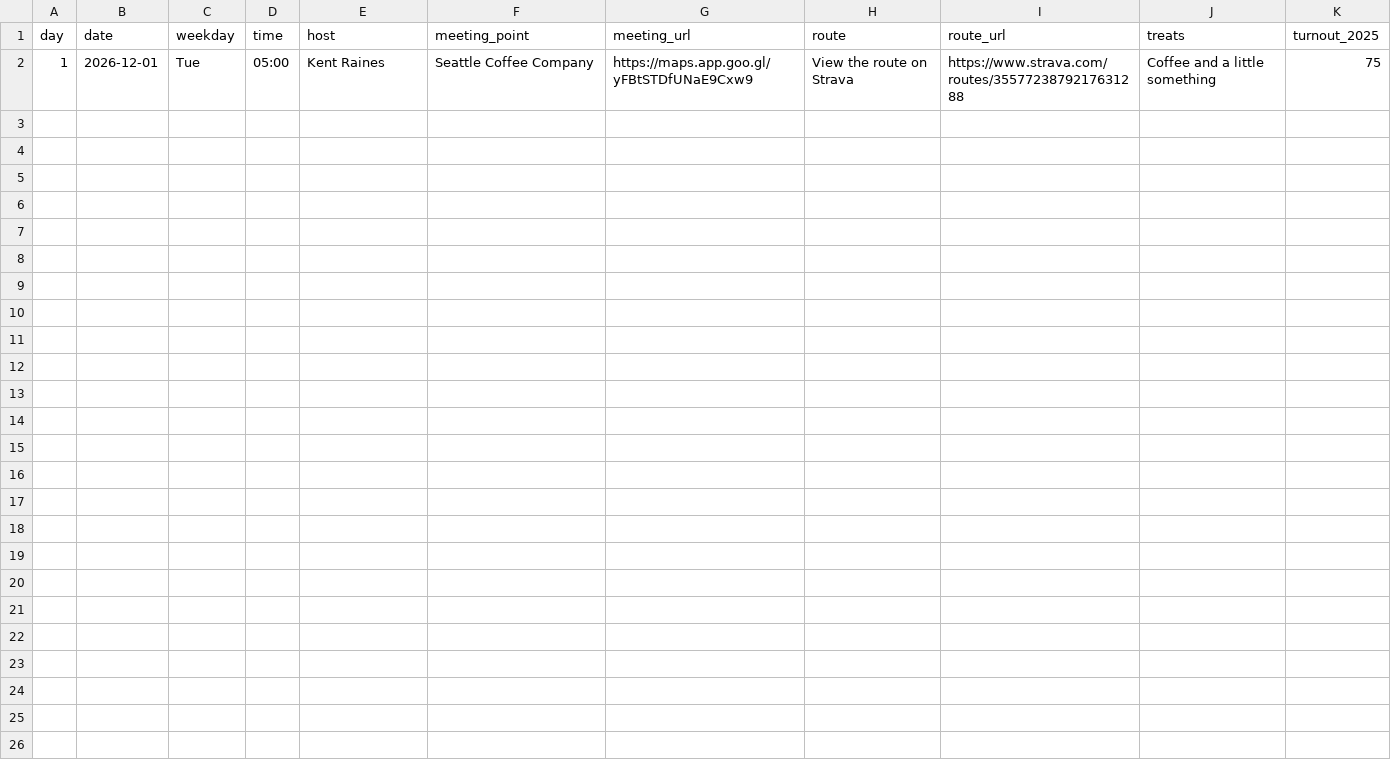
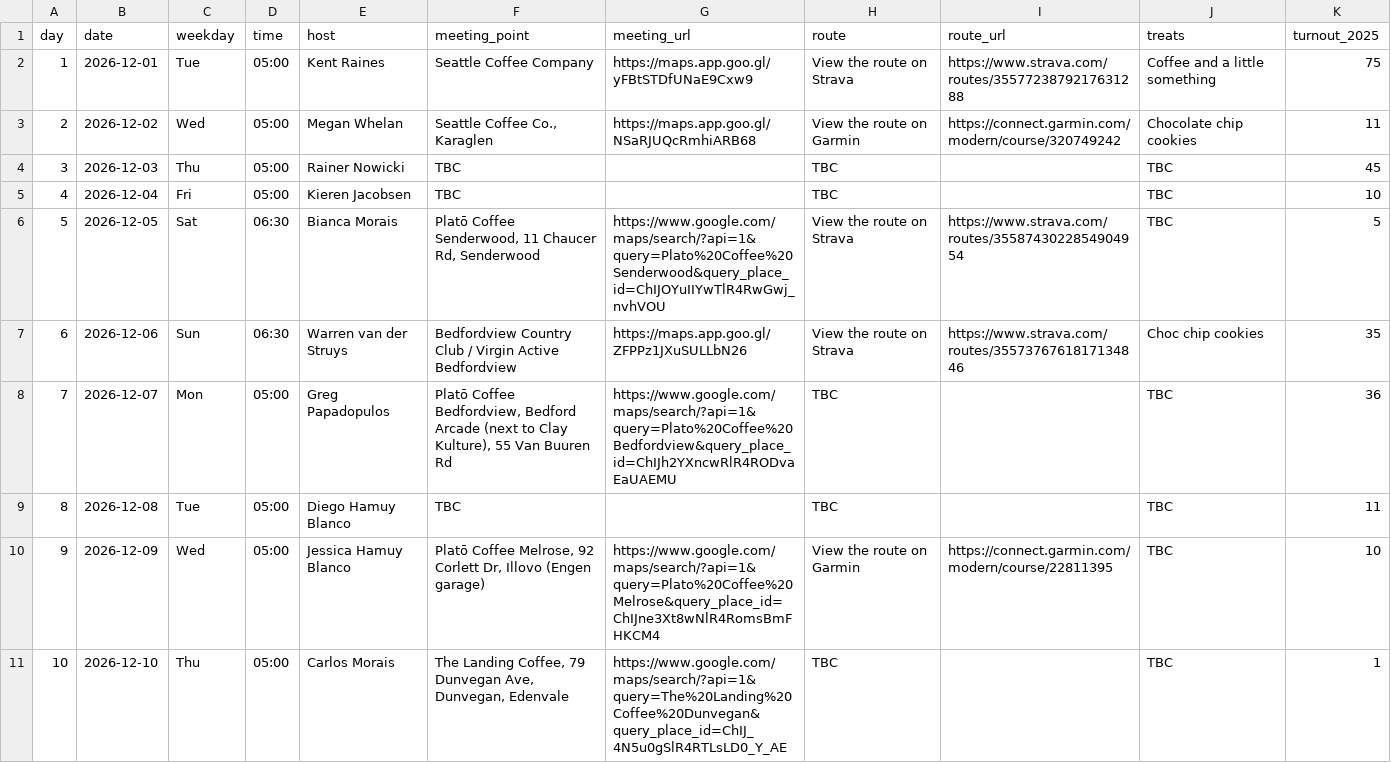
Before and after one commit to warrenvds/rj1010, a CSV file: data/2026/hosts.csv, drawn as a sheet.

```diff
--- a/data/2026/hosts.csv
+++ b/data/2026/hosts.csv
@@ -2 +2,10 @@ day,date,weekday,time,host,meeting_point,meeting_url,route,route_url,treats,turn
 1,2026-12-01,Tue,05:00,Kent Raines,Seattle Coffee Company,https://maps.app.goo.gl/yFBtSTDfUNaE9Cxw9,View the route on Strava,https://www.strava.com/routes/3557723879217631288,Coffee and a little something,75
+2,2026-12-02,Wed,05:00,Megan Whelan,"Seattle Coffee Co., Karaglen",https://maps.app.goo.gl/NSaRJUQcRmhiARB68,View the route on Garmin,https://connect.garmin.com/modern/course/320749242,Chocolate chip cookies,11
+3,2026-12-03,Thu,05:00,Rainer Nowicki,TBC,,TBC,,TBC,45
+4,2026-12-04,Fri,05:00,Kieren Jacobsen,TBC,,TBC,,TBC,10
+5,2026-12-05,Sat,06:30,Bianca Morais,"Platō Coffee Senderwood, 11 Chaucer Rd, Senderwood",https://www.google.com/maps/search/?api=1&query=Plato%20Coffee%20Senderwood&query_place_id=ChIJOYuIIYwTlR4RwGwj_nvhVOU,View the route on Strava,https://www.strava.com/routes/3558743022854904954,TBC,5
+6,2026-12-06,Sun,06:30,Warren van der Struys,Bedfordview Country Club / Virgin Active Bedfordview,https://maps.app.goo.gl/ZFPPz1JXuSULLbN26,View the route on Strava,https://www.strava.com/routes/3557376761817134846,Choc chip cookies,35
+7,2026-12-07,Mon,05:00,Greg Papadopulos,"Platō Coffee Bedfordview, Bedford Arcade (next to Clay Kulture), 55 Van Buuren Rd",https://www.google.com/maps/search/?api=1&query=Plato%20Coffee%20Bedfordview&query_place_id=ChIJh2YXncwRlR4RODvaEaUAEMU,TBC,,TBC,36
+8,2026-12-08,Tue,05:00,Diego Hamuy Blanco,TBC,,TBC,,TBC,11
+9,2026-12-09,Wed,05:00,Jessica Hamuy Blanco,"Platō Coffee Melrose, 92 Corlett Dr, Illovo (Engen garage)",https://www.google.com/maps/search/?api=1&query=Plato%20Coffee%20Melrose&query_place_id=ChIJne3Xt8wNlR4RomsBmFHKCM4,View the route on Garmin,https://connect.garmin.com/modern/course/22811395,TBC,10
+10,2026-12-10,Thu,05:00,Carlos Morais,"The Landing Coffee, 79 Dunvegan Ave, Dunvegan, Edenvale",https://www.google.com/maps/search/?api=1&query=The%20Landing%20Coffee%20Dunvegan&query_place_id=ChIJ_4N5u0gSlR4RTLsLD0_Y_AE,TBC,,TBC,1
```
Also changed, not shown: 3 other files.
